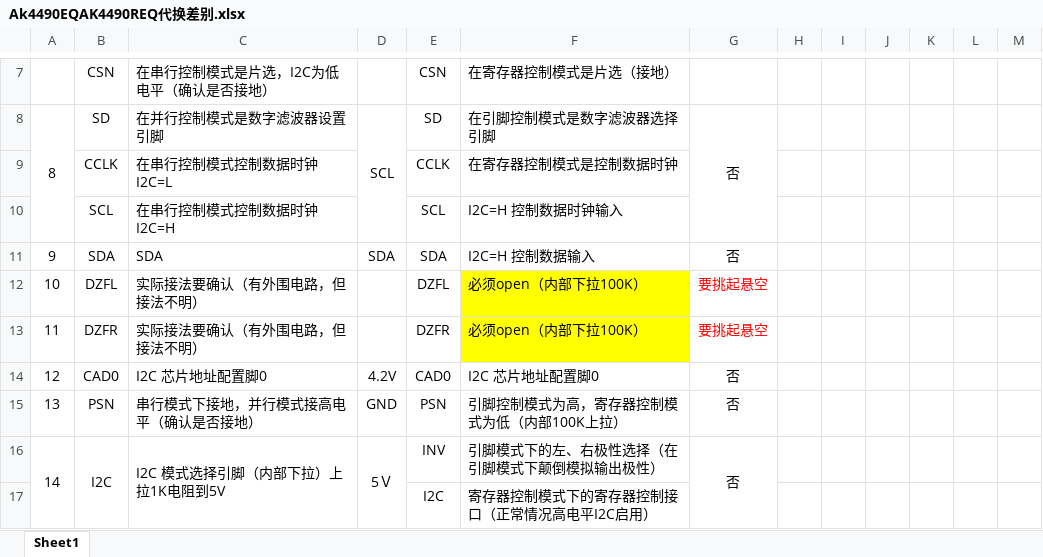
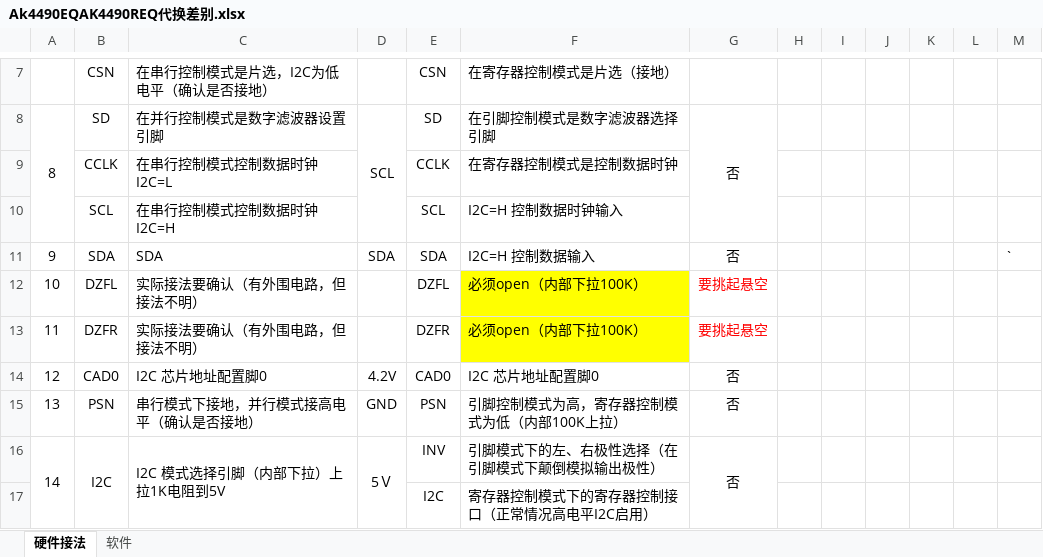
Before and after one commit to sixmoonriver/Arduino, an Excel workbook: 音响相关/Ak4490EQAK4490REQ代换差别.xlsx, sheet 硬件接法, drawn as a sheet; only a part is shown, gaps mark what is left out; values as stored, in another font and other column widths than the file's, no borders; the diff names each change by its address in the sheet, - before the commit and + after, or states it on an @@ line.

```diff
--- a/音响相关/Ak4490EQAK4490REQ代换差别.xlsx (sheet 硬件接法)
+++ b/音响相关/Ak4490EQAK4490REQ代换差别.xlsx (sheet 硬件接法)
-sheet tab: Sheet1
+sheet tab: 硬件接法
+sheet tab: 软件
-M11: (empty)
+M11: `
```
Also changed, not shown: charts or pictures.
